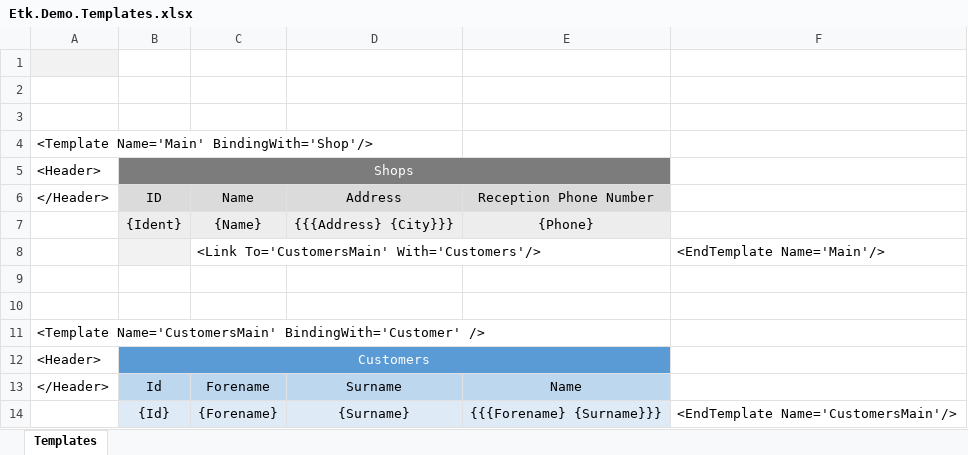
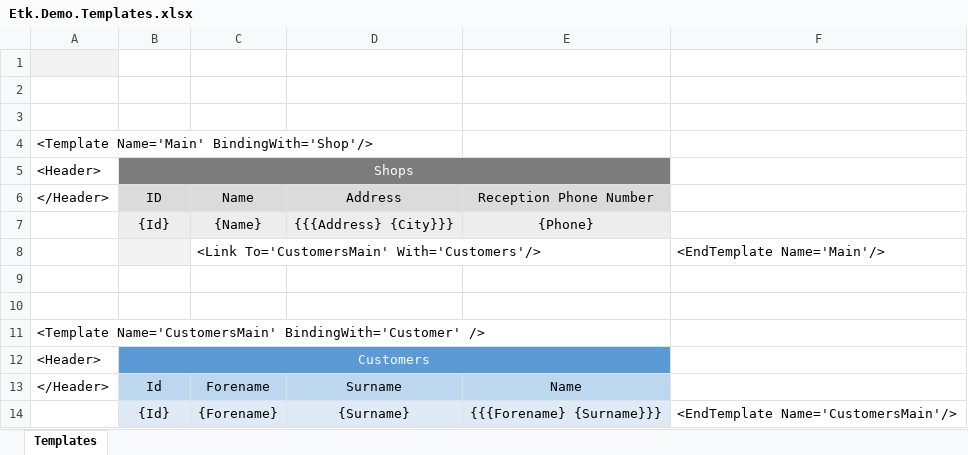
Before and after one commit to R-Blouin/Etk.Excel, an Excel workbook: Demos/Etk.Demos.Data/Etk.Demo.Templates.xlsx, sheet Templates, drawn as a sheet; values as stored, in another font and other column widths than the file's, no borders; the diff names each change by its address in the sheet, - before the commit and + after, or states it on an @@ line.

```diff
--- a/Demos/Etk.Demos.Data/Etk.Demo.Templates.xlsx (sheet Templates)
+++ b/Demos/Etk.Demos.Data/Etk.Demo.Templates.xlsx (sheet Templates)
-B7: {Ident}
+B7: {Id}
```
Also changed, not shown: Demos/Etk.Demo.ExcelDna1/Etk.Demo.ExcelDna1.xlsx, 21 other files.
